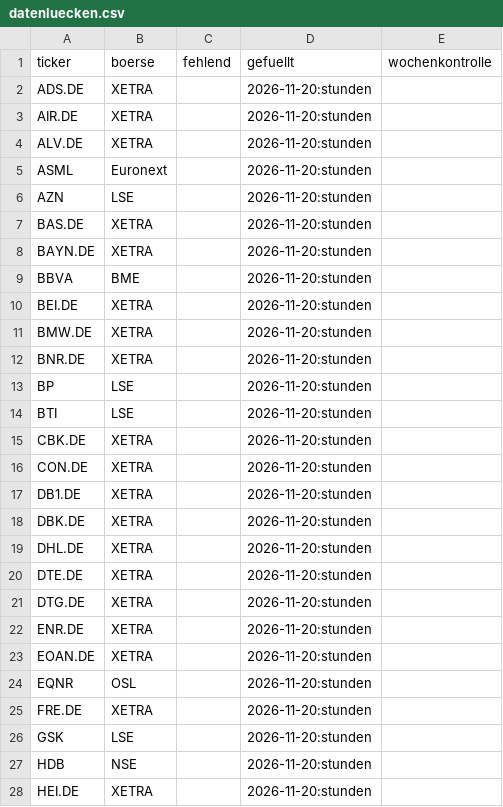
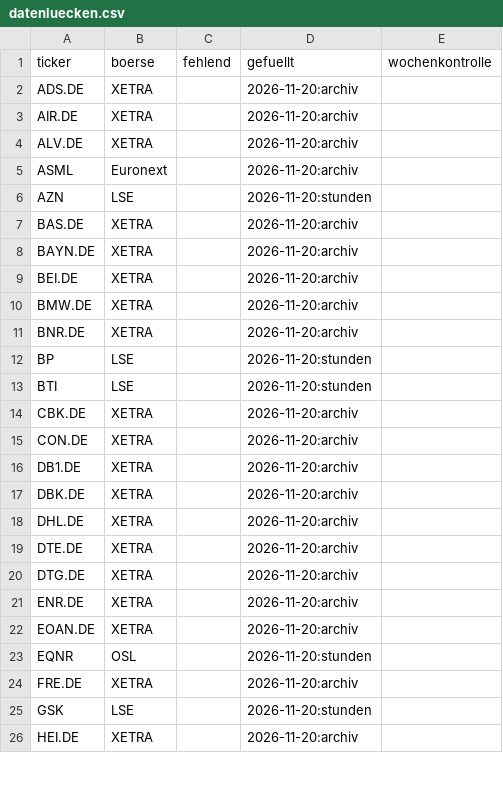
Before and after one commit to hahnpeterph-pixel/boersen-screening, a CSV file: docs/datenluecken.csv, drawn as a sheet; only a part is shown; the diff covers the shown part only.

```diff
--- a/docs/datenluecken.csv
+++ b/docs/datenluecken.csv
@@ -1,28 +1,26 @@
 ticker,boerse,fehlend,gefuellt,wochenkontrolle
-ADS.DE,XETRA,,2026-11-20:stunden,
-AIR.DE,XETRA,,2026-11-20:stunden,
-ALV.DE,XETRA,,2026-11-20:stunden,
-ASML,Euronext,,2026-11-20:stunden,
+ADS.DE,XETRA,,2026-11-20:archiv,
+AIR.DE,XETRA,,2026-11-20:archiv,
+ALV.DE,XETRA,,2026-11-20:archiv,
+ASML,Euronext,,2026-11-20:archiv,
 AZN,LSE,,2026-11-20:stunden,
-BAS.DE,XETRA,,2026-11-20:stunden,
-BAYN.DE,XETRA,,2026-11-20:stunden,
-BBVA,BME,,2026-11-20:stunden,
-BEI.DE,XETRA,,2026-11-20:stunden,
-BMW.DE,XETRA,,2026-11-20:stunden,
-BNR.DE,XETRA,,2026-11-20:stunden,
+BAS.DE,XETRA,,2026-11-20:archiv,
+BAYN.DE,XETRA,,2026-11-20:archiv,
+BEI.DE,XETRA,,2026-11-20:archiv,
+BMW.DE,XETRA,,2026-11-20:archiv,
+BNR.DE,XETRA,,2026-11-20:archiv,
 BP,LSE,,2026-11-20:stunden,
 BTI,LSE,,2026-11-20:stunden,
-CBK.DE,XETRA,,2026-11-20:stunden,
-CON.DE,XETRA,,2026-11-20:stunden,
-DB1.DE,XETRA,,2026-11-20:stunden,
-DBK.DE,XETRA,,2026-11-20:stunden,
-DHL.DE,XETRA,,2026-11-20:stunden,
-DTE.DE,XETRA,,2026-11-20:stunden,
-DTG.DE,XETRA,,2026-11-20:stunden,
-ENR.DE,XETRA,,2026-11-20:stunden,
-EOAN.DE,XETRA,,2026-11-20:stunden,
+CBK.DE,XETRA,,2026-11-20:archiv,
+CON.DE,XETRA,,2026-11-20:archiv,
+DB1.DE,XETRA,,2026-11-20:archiv,
+DBK.DE,XETRA,,2026-11-20:archiv,
+DHL.DE,XETRA,,2026-11-20:archiv,
+DTE.DE,XETRA,,2026-11-20:archiv,
+DTG.DE,XETRA,,2026-11-20:archiv,
+ENR.DE,XETRA,,2026-11-20:archiv,
+EOAN.DE,XETRA,,2026-11-20:archiv,
 EQNR,OSL,,2026-11-20:stunden,
-FRE.DE,XETRA,,2026-11-20:stunden,
+FRE.DE,XETRA,,2026-11-20:archiv,
 GSK,LSE,,2026-11-20:stunden,
-HDB,NSE,,2026-11-20:stunden,
-HEI.DE,XETRA,,2026-11-20:stunden,
+HEI.DE,XETRA,,2026-11-20:archiv,
```
Also changed, not shown: 1 added row, 4 removed rows and 20 edited cells elsewhere in this file, docs/analysten.csv, docs/boden/boden_heute.csv, 26 other files.
